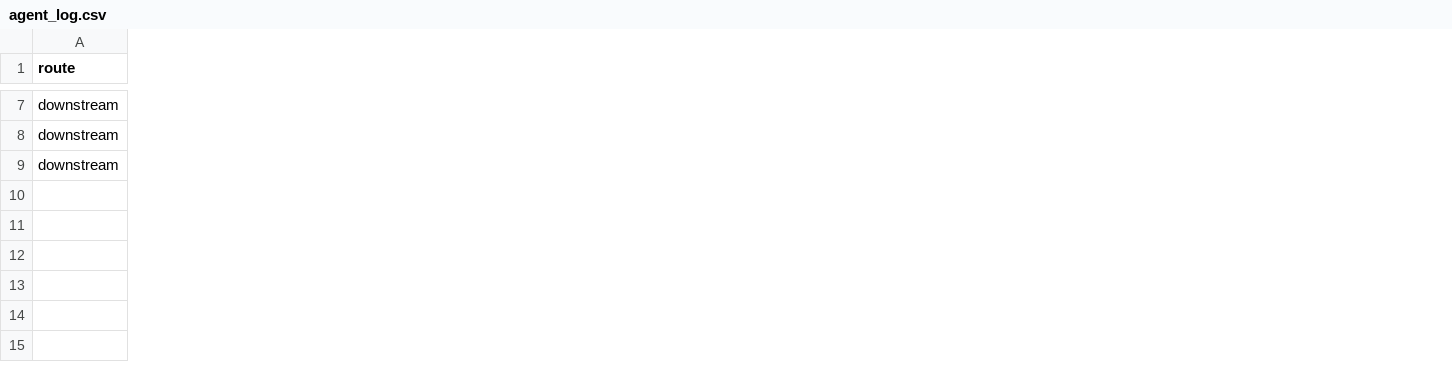
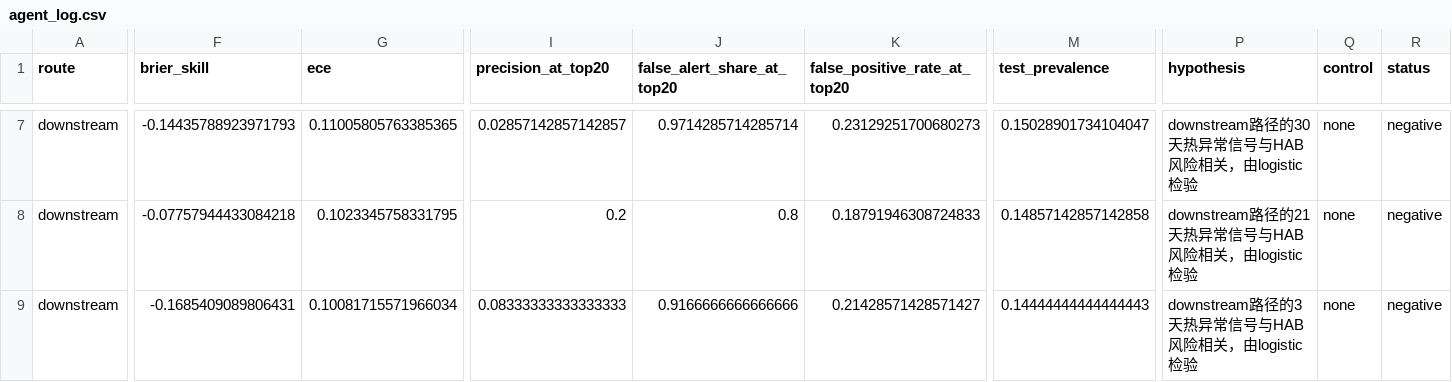
Before and after one commit to Haoliu9427/GlobalHAB-Agent-demo, a CSV file: outputs/agent_log.csv, drawn as a sheet; only a part is shown, gaps mark what is left out; removed rows and columns are numbered as before the commit, all else as after; rows hold the shown columns only; the diff covers the shown part only; the diff names each change by its address in the sheet, - before the commit and + after, or states it on an @@ line.

```diff
--- a/outputs/agent_log.csv
+++ b/outputs/agent_log.csv
+column F (brier_skill), rows 7-8: -0.14435788923971793 | -0.07757944433084218
+column G (ece), rows 7-8: 0.11005805763385365 | 0.1023345758331795
+column I (precision_at_top20), rows 7-8: 0.02857142857142857 | 0.2
+column J (false_alert_share_at_top20), rows 7-8: 0.9714285714285714 | 0.8
+column K (false_positive_rate_at_top20), rows 7-8: 0.23129251700680273 | 0.18791946308724833
+column M (test_prevalence), rows 7-8: 0.15028901734104047 | 0.14857142857142858
+column P (hypothesis), rows 7-8: downstream路径的30天热异常信号与HAB风险相关，由logistic检验 | downstream路径的21天热异常信号与HAB风险相关，由logistic检验
+column Q (control), rows 7-8: none | none
+column R (status), rows 7-8: negative | negative
-row 9: downstream
+row 9: downstream | -0.1685409089806431 | 0.10081715571966034 | 0.08333333333333333 | 0.9166666666666666 | 0.21428571428571427 | 0.14444444444444443 | downstream路径的3天热异常信号与HAB风险相关，由logistic检验 | none | negative
```
Also changed, not shown: 1 added row, 1 removed row, 2 added columns and 34 edited cells elsewhere in this file, outputs/risk_predictions.csv, 49 other files.
